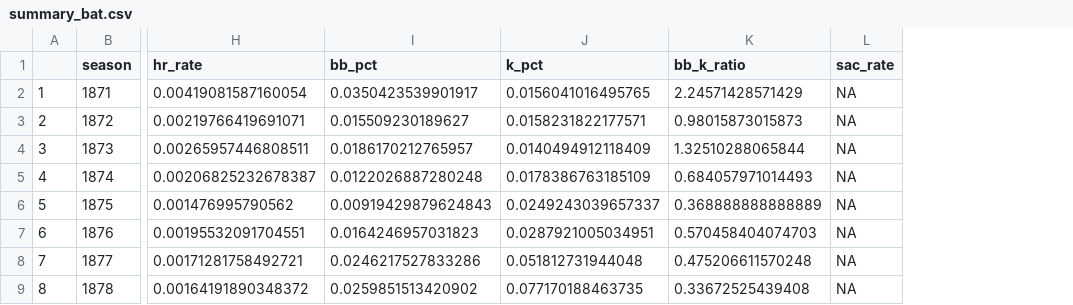
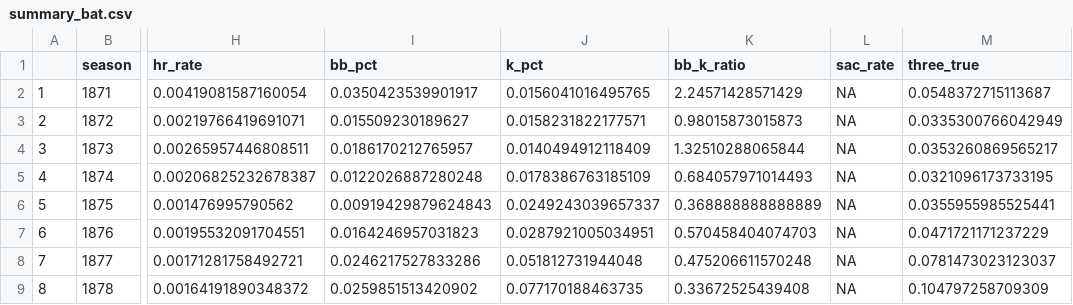
Before and after one commit to kvu1/baseball-evolution, a CSV file: App/summary_bat.csv, drawn as a sheet; only a part is shown, gaps mark what is left out; the diff names each change by its address in the sheet, - before the commit and + after, or states it on an @@ line.

Commit message:
added narrative text, hyperlinks, other formatting; added three true outcomes variable to dataset

```diff
--- a/App/summary_bat.csv
+++ b/App/summary_bat.csv
+column M (three_true), rows 2-9: 0.0548372715113687 | 0.0335300766042949 | 0.0353260869565217 | 0.0321096173733195 | 0.0355955985525441 | 0.0471721171237229 | 0.0781473023123037 | 0.104797258709309
```
Also changed, not shown: 3 other files.
